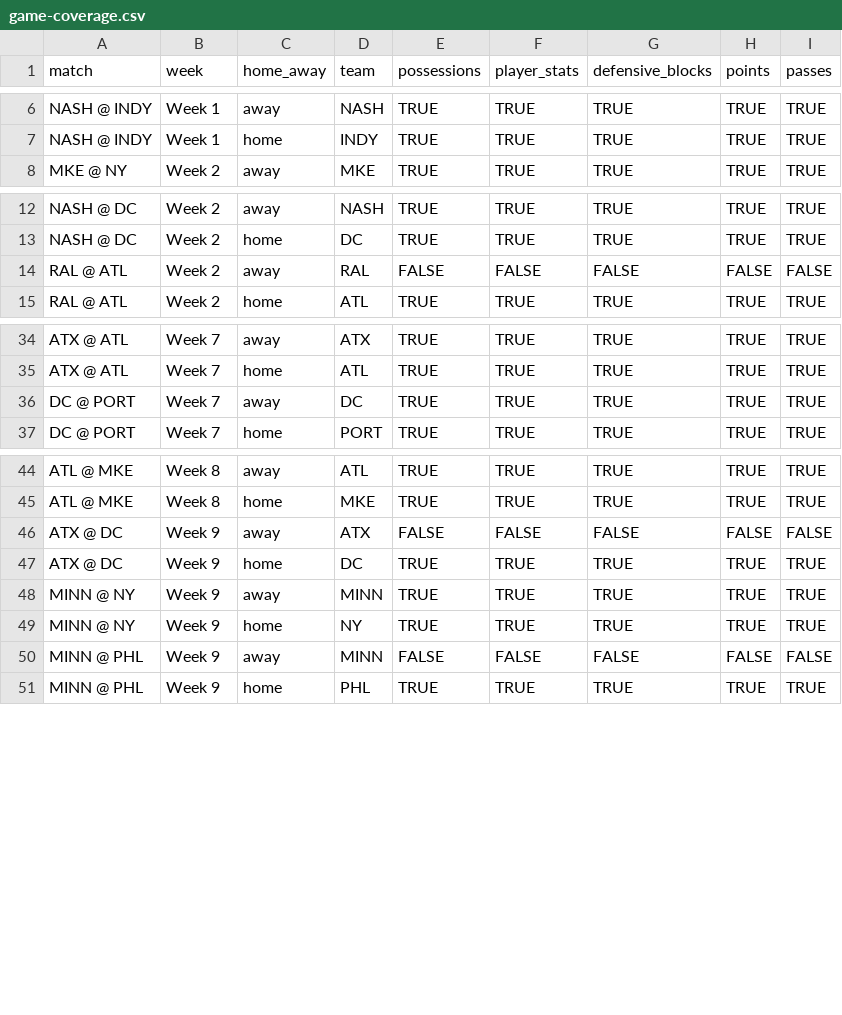
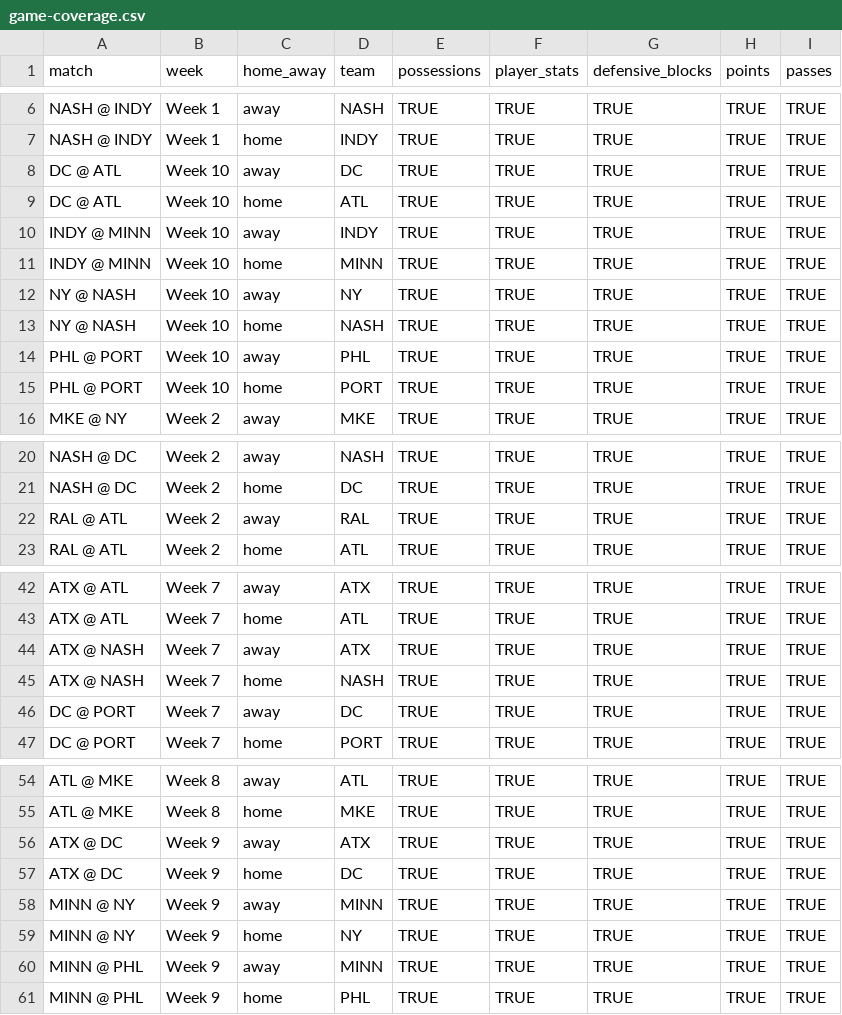
Before and after one commit to PremierUltimateLeague/Stats-Hub, a CSV file: stats/game-coverage.csv, drawn as a sheet; only a part is shown, gaps mark what is left out.

```diff
--- a/stats/game-coverage.csv
+++ b/stats/game-coverage.csv
@@ -7,2 +7,10 @@ NASH @ INDY,Week 1,away,NASH,TRUE,TRUE,TRUE,TRUE,TRUE
 NASH @ INDY,Week 1,home,INDY,TRUE,TRUE,TRUE,TRUE,TRUE
+DC @ ATL,Week 10,away,DC,TRUE,TRUE,TRUE,TRUE,TRUE
+DC @ ATL,Week 10,home,ATL,TRUE,TRUE,TRUE,TRUE,TRUE
+INDY @ MINN,Week 10,away,INDY,TRUE,TRUE,TRUE,TRUE,TRUE
+INDY @ MINN,Week 10,home,MINN,TRUE,TRUE,TRUE,TRUE,TRUE
+NY @ NASH,Week 10,away,NY,TRUE,TRUE,TRUE,TRUE,TRUE
+NY @ NASH,Week 10,home,NASH,TRUE,TRUE,TRUE,TRUE,TRUE
+PHL @ PORT,Week 10,away,PHL,TRUE,TRUE,TRUE,TRUE,TRUE
+PHL @ PORT,Week 10,home,PORT,TRUE,TRUE,TRUE,TRUE,TRUE
 MKE @ NY,Week 2,away,MKE,TRUE,TRUE,TRUE,TRUE,TRUE
@@ -13,3 +21,3 @@ NASH @ DC,Week 2,away,NASH,TRUE,TRUE,TRUE,TRUE,TRUE
 NASH @ DC,Week 2,home,DC,TRUE,TRUE,TRUE,TRUE,TRUE
-RAL @ ATL,Week 2,away,RAL,FALSE,FALSE,FALSE,FALSE,FALSE
+RAL @ ATL,Week 2,away,RAL,TRUE,TRUE,TRUE,TRUE,TRUE
 RAL @ ATL,Week 2,home,ATL,TRUE,TRUE,TRUE,TRUE,TRUE
@@ -35,2 +43,4 @@ ATX @ ATL,Week 7,away,ATX,TRUE,TRUE,TRUE,TRUE,TRUE
 ATX @ ATL,Week 7,home,ATL,TRUE,TRUE,TRUE,TRUE,TRUE
+ATX @ NASH,Week 7,away,ATX,TRUE,TRUE,TRUE,TRUE,TRUE
+ATX @ NASH,Week 7,home,NASH,TRUE,TRUE,TRUE,TRUE,TRUE
 DC @ PORT,Week 7,away,DC,TRUE,TRUE,TRUE,TRUE,TRUE
@@ -45,3 +55,3 @@ ATL @ MKE,Week 8,away,ATL,TRUE,TRUE,TRUE,TRUE,TRUE
 ATL @ MKE,Week 8,home,MKE,TRUE,TRUE,TRUE,TRUE,TRUE
-ATX @ DC,Week 9,away,ATX,FALSE,FALSE,FALSE,FALSE,FALSE
+ATX @ DC,Week 9,away,ATX,TRUE,TRUE,TRUE,TRUE,TRUE
 ATX @ DC,Week 9,home,DC,TRUE,TRUE,TRUE,TRUE,TRUE
@@ -49,3 +59,3 @@ MINN @ NY,Week 9,away,MINN,TRUE,TRUE,TRUE,TRUE,TRUE
 MINN @ NY,Week 9,home,NY,TRUE,TRUE,TRUE,TRUE,TRUE
-MINN @ PHL,Week 9,away,MINN,FALSE,FALSE,FALSE,FALSE,FALSE
+MINN @ PHL,Week 9,away,MINN,TRUE,TRUE,TRUE,TRUE,TRUE
 MINN @ PHL,Week 9,home,PHL,TRUE,TRUE,TRUE,TRUE,TRUE
```
Also changed, not shown: stats/player-stats-overall.csv, stats/team-stats-game.csv, 8 other files.
